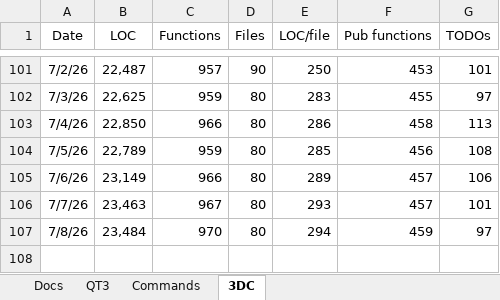
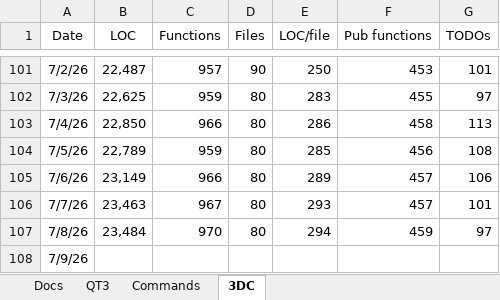
Before and after one commit to aldgoff/paradigmsage, an Excel workbook: meta/project.xlsx, sheet 3DC, drawn as a sheet; only a part is shown, gaps mark what is left out; values as stored, in another font and other column widths than the file's, no borders; the diff names each change by its address in the sheet, - before the commit and + after, or states it on an @@ line.

```diff
--- a/meta/project.xlsx (sheet 3DC)
+++ b/meta/project.xlsx (sheet 3DC)
+row 108: 7/9/26
```
Also changed, not shown: 5 other files.
